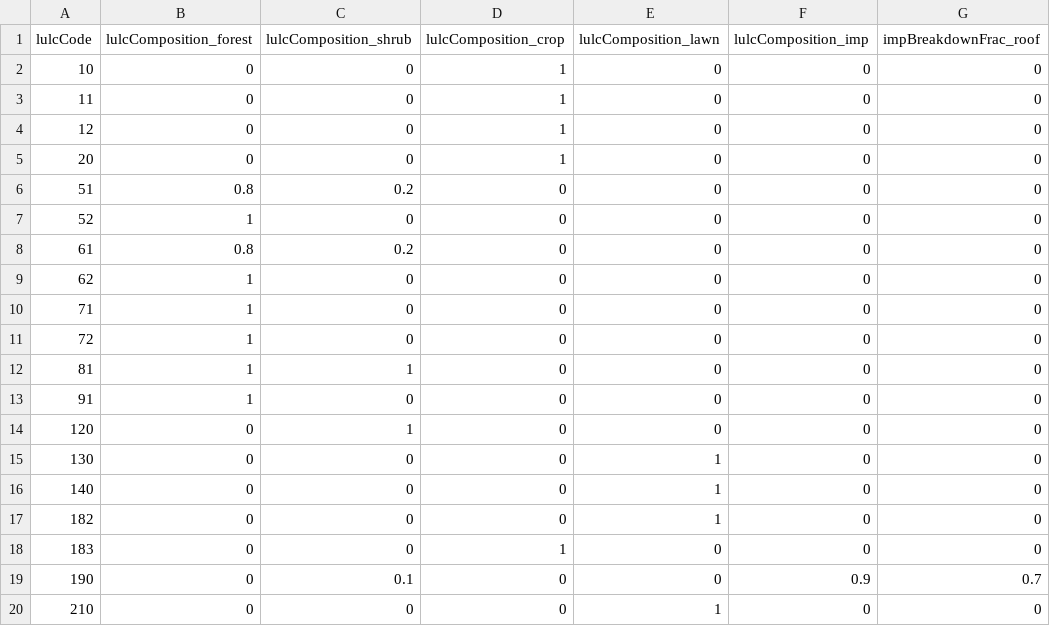
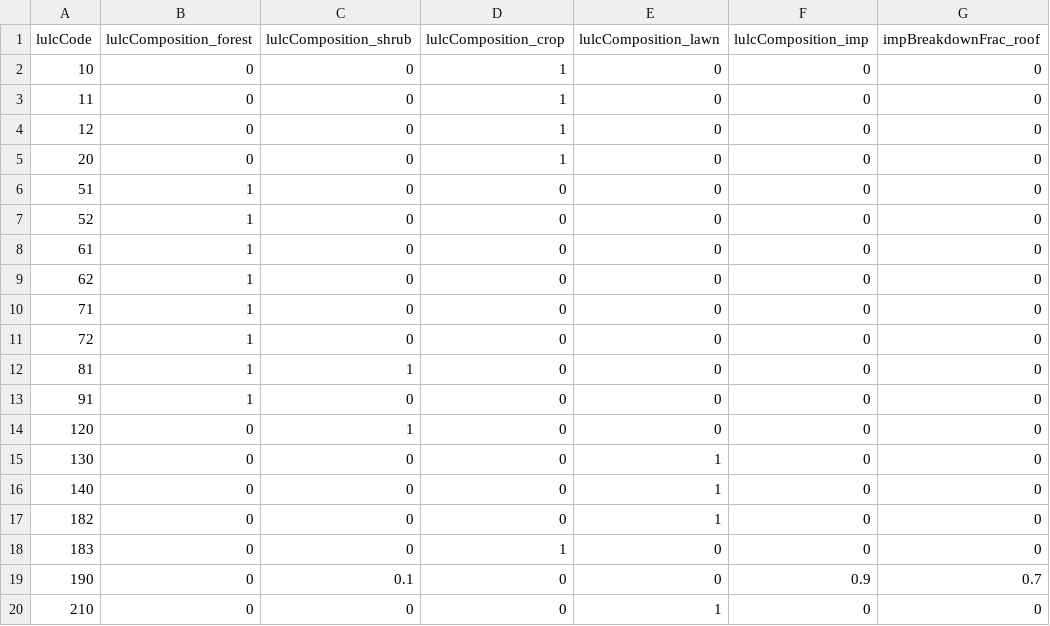
Before and after one commit to tejendra160/GIS2RHESSys, a CSV file: Watershed_22_salyan_test_feb_18_2025_second.csv, drawn as a sheet; only a part is shown; the diff names each change by its address in the sheet, - before the commit and + after, or states it on an @@ line.

Commit message:
Update Watershed_22_salyan_test_feb_18_2025_second.csv

```diff
--- a/Watershed_22_salyan_test_feb_18_2025_second.csv
+++ b/Watershed_22_salyan_test_feb_18_2025_second.csv
-B6 (lulcComposition_forest): 0.8
+B6 (lulcComposition_forest): 1
-C6 (lulcComposition_shrub): 0.2
+C6 (lulcComposition_shrub): 0
-B8 (lulcComposition_forest): 0.8
+B8 (lulcComposition_forest): 1
-C8 (lulcComposition_shrub): 0.2
+C8 (lulcComposition_shrub): 0
```
